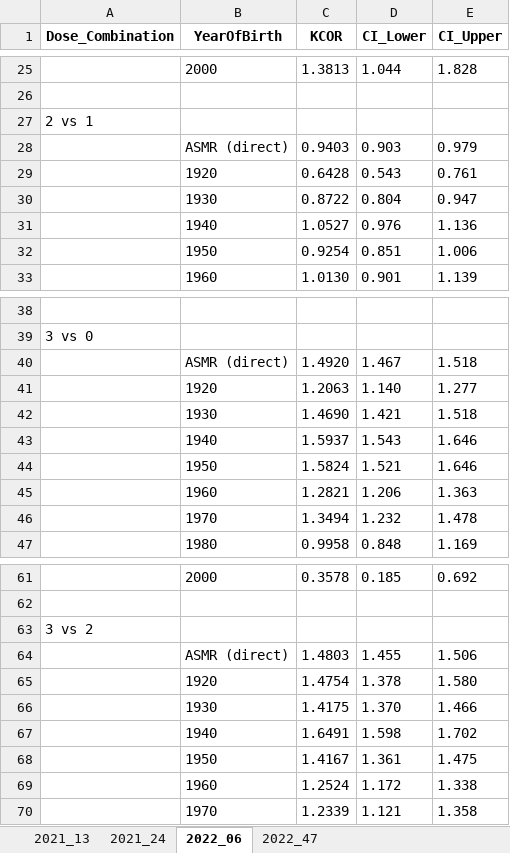
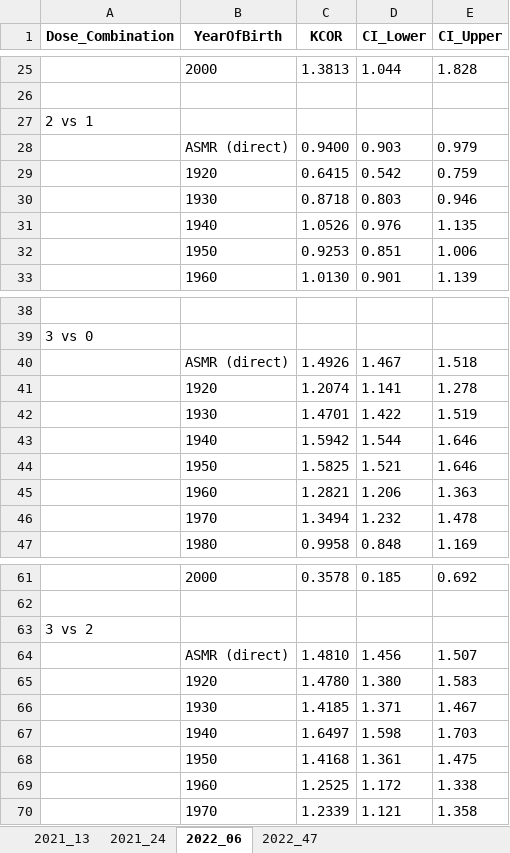
Before and after one commit to skirsch/KCOR, an Excel workbook: data/Czech/KCOR_summary.xlsx, sheet 2022_06, drawn as a sheet; only a part is shown, gaps mark what is left out; values as stored, in another font and other column widths than the file's, no borders; removed rows and columns are numbered as before the commit, all else as after; the diff covers the shown part only; the diff names each change by its address in the sheet, - before the commit and + after, or states it on an @@ line.

Commit message:
KCOR now updated with MFG

```diff
--- a/data/Czech/KCOR_summary.xlsx (sheet 2022_06)
+++ b/data/Czech/KCOR_summary.xlsx (sheet 2022_06)
-C28 (KCOR): 0.9403
+C28 (KCOR): 0.9400
-row 29:  | 1920 | 0.6428 | 0.543 | 0.761
-row 30:  | 1930 | 0.8722 | 0.804 | 0.947
-row 31:  | 1940 | 1.0527 | 0.976 | 1.136
+row 29:  | 1920 | 0.6415 | 0.542 | 0.759
+row 30:  | 1930 | 0.8718 | 0.803 | 0.946
+row 31:  | 1940 | 1.0526 | 0.976 | 1.135
-C32 (KCOR): 0.9254
+C32 (KCOR): 0.9253
-C40 (KCOR): 1.4920
+C40 (KCOR): 1.4926
-row 41:  | 1920 | 1.2063 | 1.140 | 1.277
-row 42:  | 1930 | 1.4690 | 1.421 | 1.518
-row 43:  | 1940 | 1.5937 | 1.543 | 1.646
+row 41:  | 1920 | 1.2074 | 1.141 | 1.278
+row 42:  | 1930 | 1.4701 | 1.422 | 1.519
+row 43:  | 1940 | 1.5942 | 1.544 | 1.646
-C44 (KCOR): 1.5824
+C44 (KCOR): 1.5825
-row 64:  | ASMR (direct) | 1.4803 | 1.455 | 1.506
-row 65:  | 1920 | 1.4754 | 1.378 | 1.580
-row 66:  | 1930 | 1.4175 | 1.370 | 1.466
-row 67:  | 1940 | 1.6491 | 1.598 | 1.702
+row 64:  | ASMR (direct) | 1.4810 | 1.456 | 1.507
+row 65:  | 1920 | 1.4780 | 1.380 | 1.583
+row 66:  | 1930 | 1.4185 | 1.371 | 1.467
+row 67:  | 1940 | 1.6497 | 1.598 | 1.703
-C68 (KCOR): 1.4167
+C68 (KCOR): 1.4168
-C69 (KCOR): 1.2524
+C69 (KCOR): 1.2525
```
Also changed, not shown: 5 added rows, 5 removed rows and 12 edited cells elsewhere in this sheet, sheet 2022_47, sheet 2021_13, sheet 2021_24, 3 other files.
